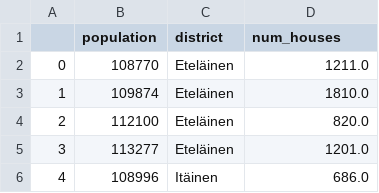
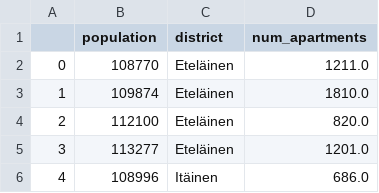
Before and after one commit to korolainenriikka/housing-AI, a CSV file: streamlit/data/gold/dataset/dataset.csv, drawn as a sheet; only a part is shown.

```diff
--- a/streamlit/data/gold/dataset/dataset.csv
+++ b/streamlit/data/gold/dataset/dataset.csv
@@ -1,2 +1,2 @@
-,population,district,num_houses
+,population,district,num_apartments
 0,108770,Eteläinen,1211.0
```
Also changed, not shown: streamlit/data/gold/dataset/test_dataset.csv, streamlit/data/gold/dataset/test_dataset_pred.csv, 3 other files.
